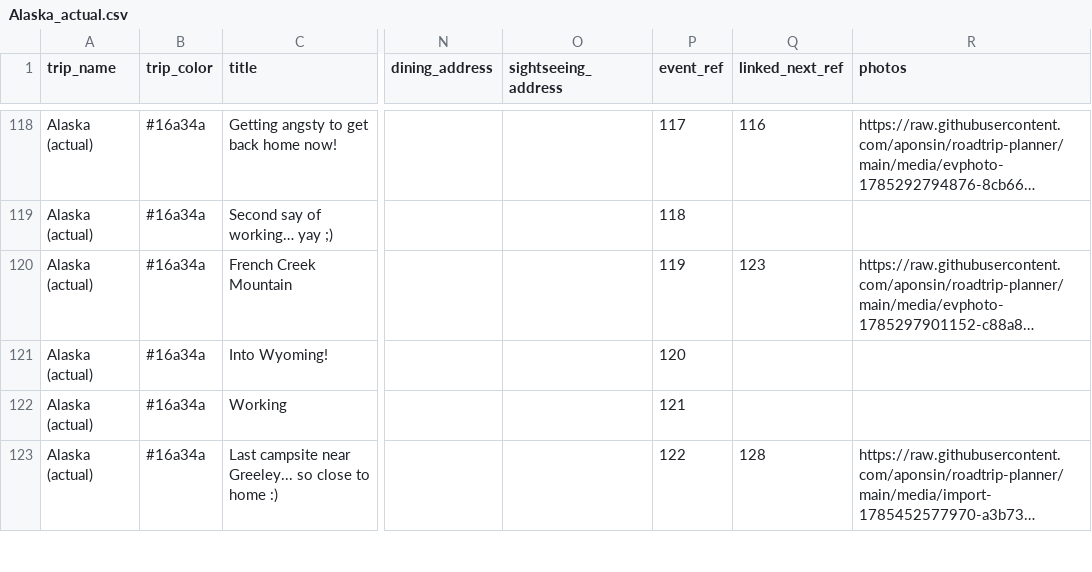
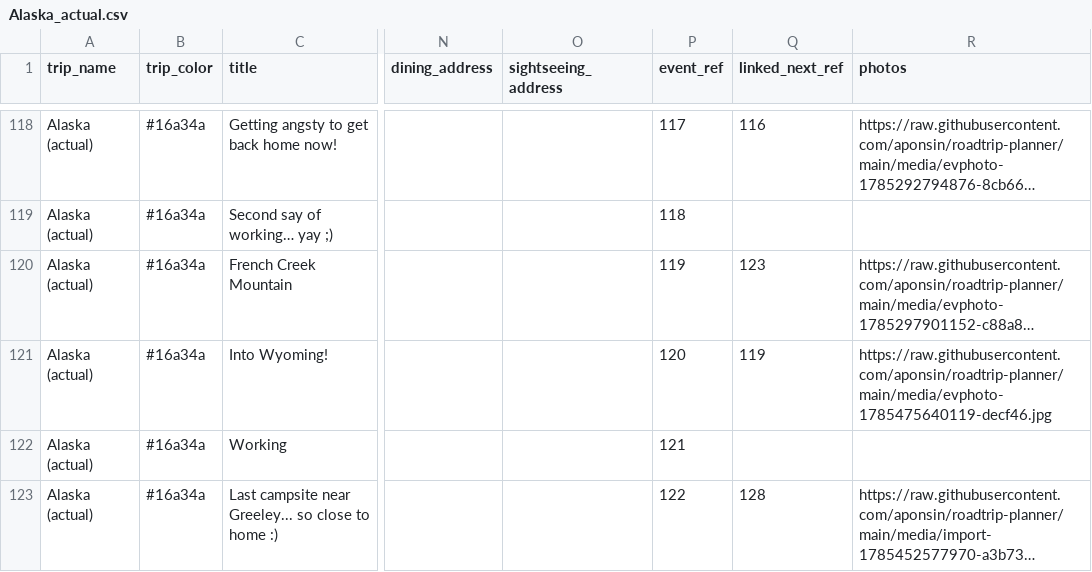
Before and after one commit to aponsin/roadtrip-planner, a CSV file: data/Alaska_actual.csv, drawn as a sheet; only a part is shown, gaps mark what is left out; long unchanged cells end in …; the diff names each change by its address in the sheet, - before the commit and + after, or states it on an @@ line.

Commit message:
Update trip: Alaska (actual) [39ad826b]

```diff
--- a/data/Alaska_actual.csv
+++ b/data/Alaska_actual.csv
-Q121 (linked_next_ref): (empty)
+Q121 (linked_next_ref): 119
-R121 (photos): (empty)
+R121 (photos): https://raw.githubusercontent.com/aponsin/roadtrip-planner/main/media/evphoto-1785475640119-decf46.jpg
```
